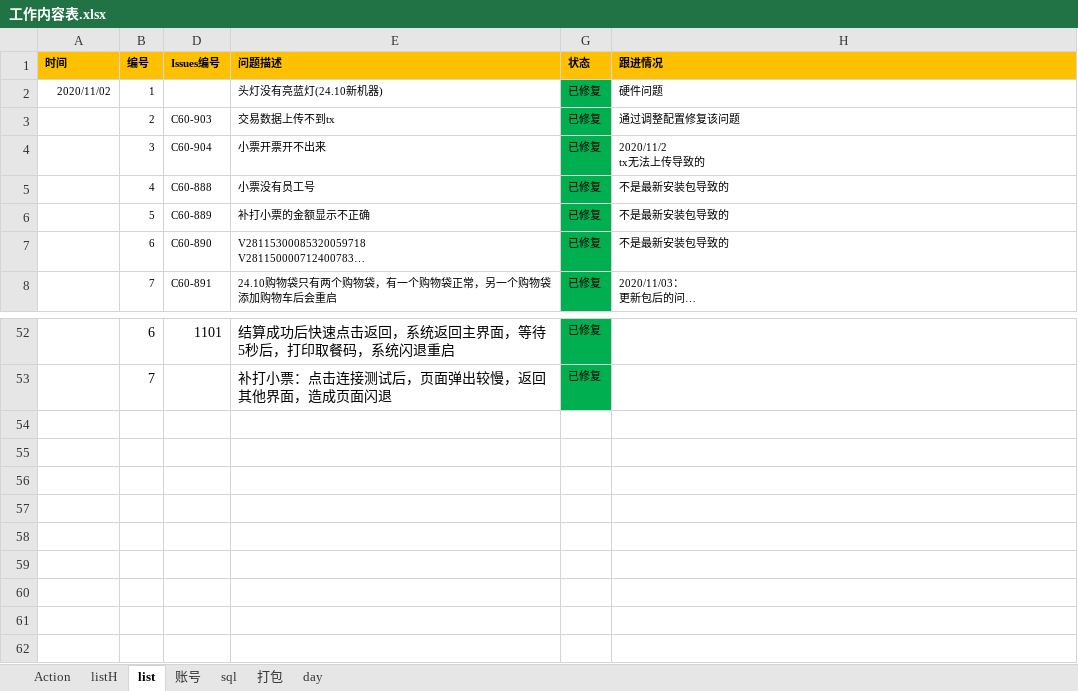
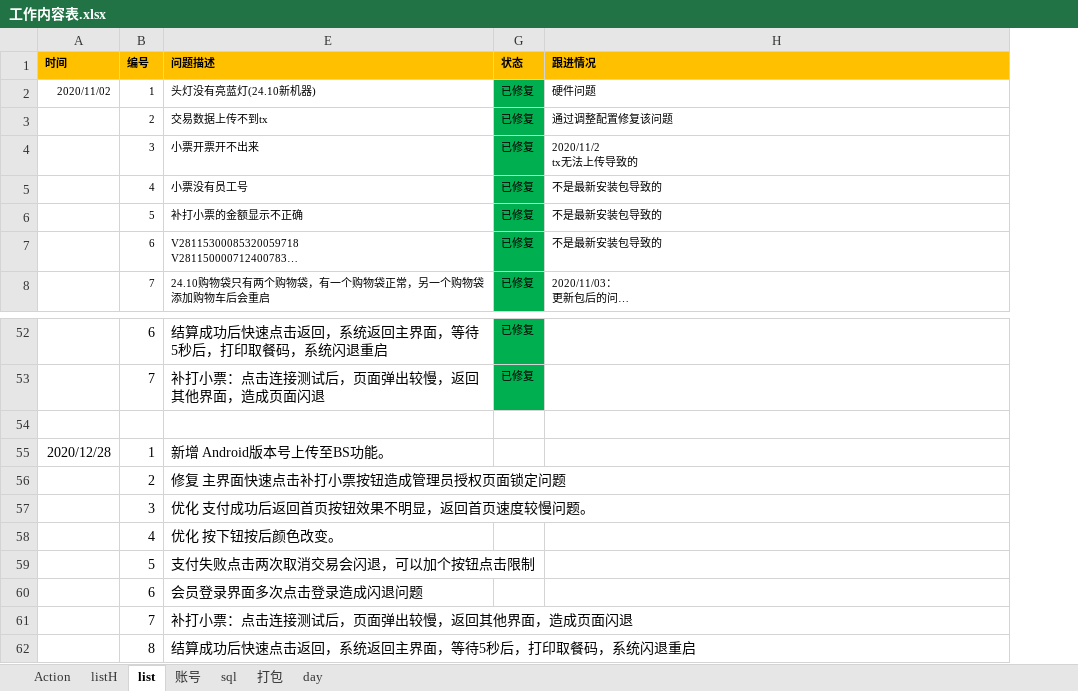
Before and after one commit to chenglin-Zhang/work, an Excel workbook: 工作内容表.xlsx, sheet list, drawn as a sheet; only a part is shown, gaps mark what is left out; long unchanged cells end in …; values as stored, in another font and other column widths than the file's, no borders; removed rows and columns are numbered as before the commit, all else as after; the diff names each change by its address in the sheet, - before the commit and + after, or states it on an @@ line.

Commit message:
update by datework

```diff
--- a/工作内容表.xlsx (sheet list)
+++ b/工作内容表.xlsx (sheet list)
@@ column D (Issues编号) hidden, rows 3-8: C60-903 | C60-904 | C60-888 | C60-889 | C60-890 | C60-891; row 52: 1101 @@
+row 54: (empty)
+row 55: 2020/12/28 | 1 | 新增 Android版本号上传至BS功能。
+row 56:  | 2 | 修复 主界面快速点击补打小票按钮造成管理员授权页面锁定问题
+row 57:  | 3 | 优化 支付成功后返回首页按钮效果不明显，返回首页速度较慢问题。
+row 58:  | 4 | 优化 按下钮按后颜色改变。
+row 59:  | 5 | 支付失败点击两次取消交易会闪退，可以加个按钮点击限制
+row 60:  | 6 | 会员登录界面多次点击登录造成闪退问题
+row 61:  | 7 | 补打小票：点击连接测试后，页面弹出较慢，返回其他界面，造成页面闪退
+row 62:  | 8 | 结算成功后快速点击返回，系统返回主界面，等待5秒后，打印取餐码，系统闪退重启
```
Also changed, not shown: sheet listH.
